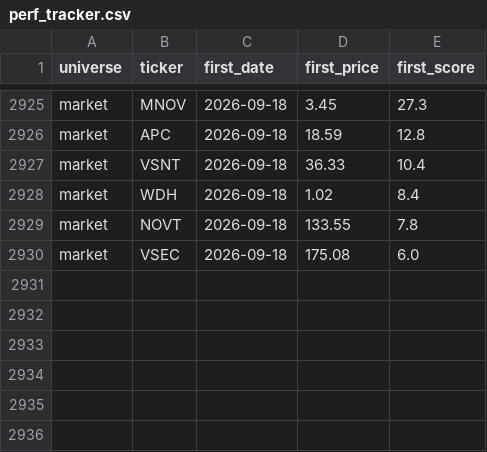
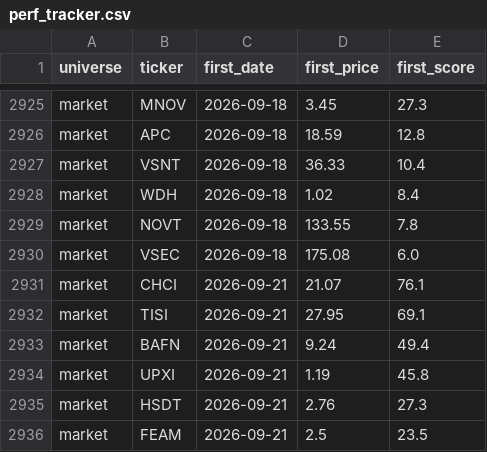
Before and after one commit to ArnaudVarela/TradingScan, a CSV file: dashboard/public/perf_tracker.csv, drawn as a sheet; only a part is shown, gaps mark what is left out; the diff names each change by its address in the sheet, - before the commit and + after, or states it on an @@ line.

```diff
--- a/dashboard/public/perf_tracker.csv
+++ b/dashboard/public/perf_tracker.csv
+row 2931: market | CHCI | 2026-09-21 | 21.07 | 76.1
+row 2932: market | TISI | 2026-09-21 | 27.95 | 69.1
+row 2933: market | BAFN | 2026-09-21 | 9.24 | 49.4
+row 2934: market | UPXI | 2026-09-21 | 1.19 | 45.8
+row 2935: market | HSDT | 2026-09-21 | 2.76 | 27.3
+row 2936: market | FEAM | 2026-09-21 | 2.5 | 23.5
```
Also changed, not shown: dashboard/public/market_setups.csv, dashboard/public/sector_heat_gics.csv, 3 other files.
